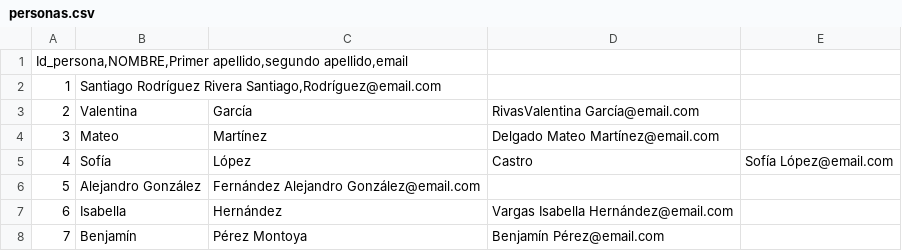
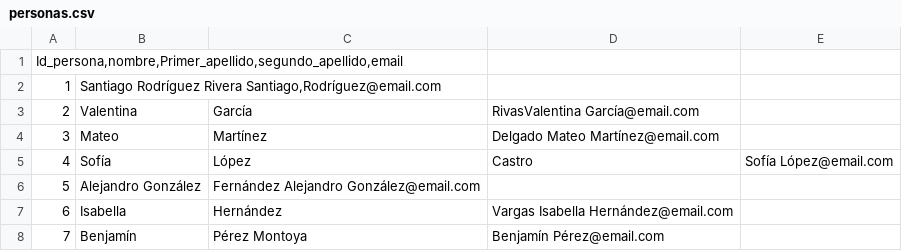
Before and after one commit to BrandonMoralex/bdabcm, a CSV file: personas.csv, drawn as a sheet; only a part is shown.

Commit message:
Update personas.csv

```diff
--- a/personas.csv
+++ b/personas.csv
@@ -1,2 +1,2 @@
-Id_persona,NOMBRE,Primer apellido,segundo apellido,email
+Id_persona,nombre,Primer_apellido,segundo_apellido,email
 1	 Santiago Rodríguez Rivera Santiago,Rodríguez@email.com
```
